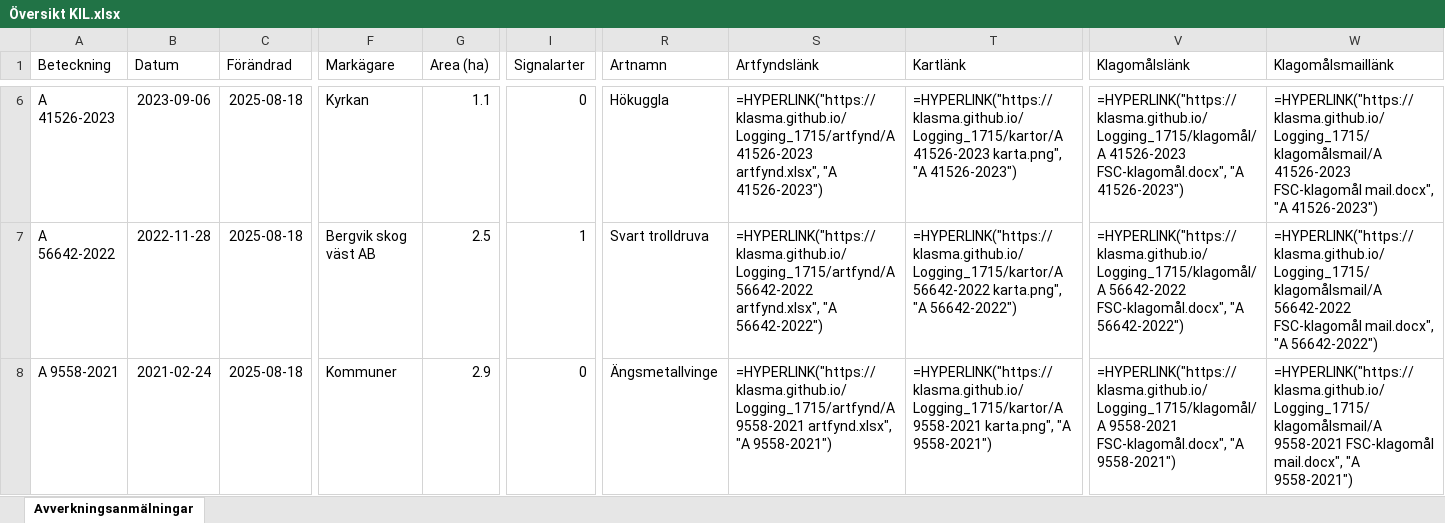
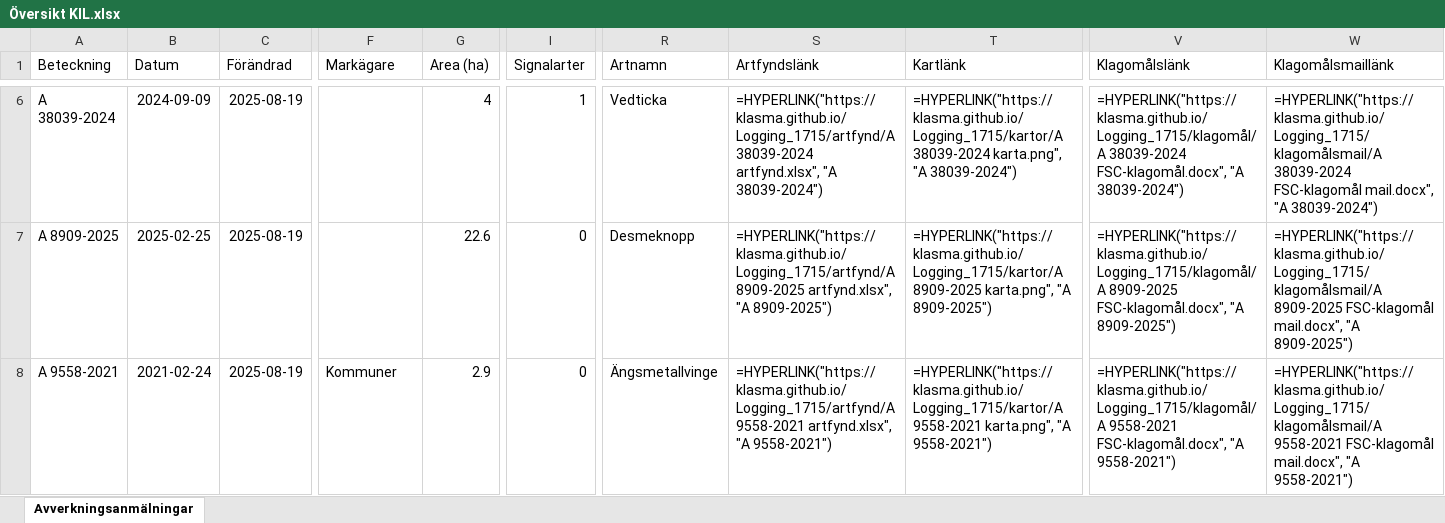
Before and after one commit to klasma/Logging_1715, an Excel workbook: Översikt KIL.xlsx, sheet Avverkningsanmälningar, drawn as a sheet; only a part is shown, gaps mark what is left out; values as stored, in another font and other column widths than the file's, no borders; formulas without a stored value are shown as written; the diff covers the shown part only; the diff names each change by its address in the sheet, - before the commit and + after, or states it on an @@ line.

```diff
--- a/Översikt KIL.xlsx (sheet Avverkningsanmälningar)
+++ b/Översikt KIL.xlsx (sheet Avverkningsanmälningar)
-A6 (Beteckning): A 41526-2023
+A6 (Beteckning): A 38039-2024
-B6 (Datum): 2023-09-06
+B6 (Datum): 2024-09-09
-C6:C8 (Förändrad): 2025-08-18
+C6:C8 (Förändrad): 2025-08-19
-F6 (Markägare): Kyrkan
+F6 (Markägare): (empty)
-G6 (Area (ha)): 1.1
+G6 (Area (ha)): 4
-I6 (Signalarter): 0
+I6 (Signalarter): 1
-R6 (Artnamn): Hökuggla
+R6 (Artnamn): Vedticka
-S6 (Artfyndslänk): =HYPERLINK("https://klasma.github.io/Logging_1715/artfynd/A 41526-2023 artfynd.xlsx", "A 41526-2023")
+S6 (Artfyndslänk): =HYPERLINK("https://klasma.github.io/Logging_1715/artfynd/A 38039-2024 artfynd.xlsx", "A 38039-2024")
-T6 (Kartlänk): =HYPERLINK("https://klasma.github.io/Logging_1715/kartor/A 41526-2023 karta.png", "A 41526-2023")
+T6 (Kartlänk): =HYPERLINK("https://klasma.github.io/Logging_1715/kartor/A 38039-2024 karta.png", "A 38039-2024")
-V6 (Klagomålslänk): =HYPERLINK("https://klasma.github.io/Logging_1715/klagomål/A 41526-2023 FSC-klagomål.docx", "A 41526-2023")
+V6 (Klagomålslänk): =HYPERLINK("https://klasma.github.io/Logging_1715/klagomål/A 38039-2024 FSC-klagomål.docx", "A 38039-2024")
-W6 (Klagomålsmaillänk): =HYPERLINK("https://klasma.github.io/Logging_1715/klagomålsmail/A 41526-2023 FSC-klagomål mail.docx", "A 41526-2023")
+W6 (Klagomålsmaillänk): =HYPERLINK("https://klasma.github.io/Logging_1715/klagomålsmail/A 38039-2024 FSC-klagomål mail.docx", "A 38039-2024")
-A7 (Beteckning): A 56642-2022
+A7 (Beteckning): A 8909-2025
-B7 (Datum): 2022-11-28
+B7 (Datum): 2025-02-25
-F7 (Markägare): Bergvik skog väst AB
+F7 (Markägare): (empty)
-G7 (Area (ha)): 2.5
+G7 (Area (ha)): 22.6
-I7 (Signalarter): 1
+I7 (Signalarter): 0
-R7 (Artnamn): Svart trolldruva
+R7 (Artnamn): Desmeknopp
-S7 (Artfyndslänk): =HYPERLINK("https://klasma.github.io/Logging_1715/artfynd/A 56642-2022 artfynd.xlsx", "A 56642-2022")
+S7 (Artfyndslänk): =HYPERLINK("https://klasma.github.io/Logging_1715/artfynd/A 8909-2025 artfynd.xlsx", "A 8909-2025")
-T7 (Kartlänk): =HYPERLINK("https://klasma.github.io/Logging_1715/kartor/A 56642-2022 karta.png", "A 56642-2022")
+T7 (Kartlänk): =HYPERLINK("https://klasma.github.io/Logging_1715/kartor/A 8909-2025 karta.png", "A 8909-2025")
-V7 (Klagomålslänk): =HYPERLINK("https://klasma.github.io/Logging_1715/klagomål/A 56642-2022 FSC-klagomål.docx", "A 56642-2022")
+V7 (Klagomålslänk): =HYPERLINK("https://klasma.github.io/Logging_1715/klagomål/A 8909-2025 FSC-klagomål.docx", "A 8909-2025")
-W7 (Klagomålsmaillänk): =HYPERLINK("https://klasma.github.io/Logging_1715/klagomålsmail/A 56642-2022 FSC-klagomål mail.docx", "A 56642-2022")
+W7 (Klagomålsmaillänk): =HYPERLINK("https://klasma.github.io/Logging_1715/klagomålsmail/A 8909-2025 FSC-klagomål mail.docx", "A 8909-2025")
```
Also changed, not shown: 1261 edited cells elsewhere in this sheet, artfynd/A 26849-2023 artfynd.xlsx, artfynd/A 37408-2022 artfynd.xlsx, 54 other files.
